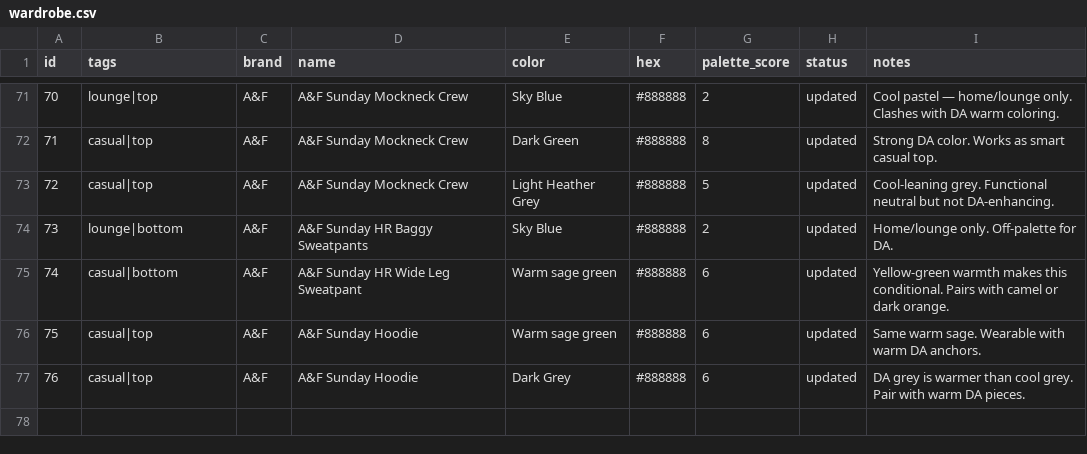
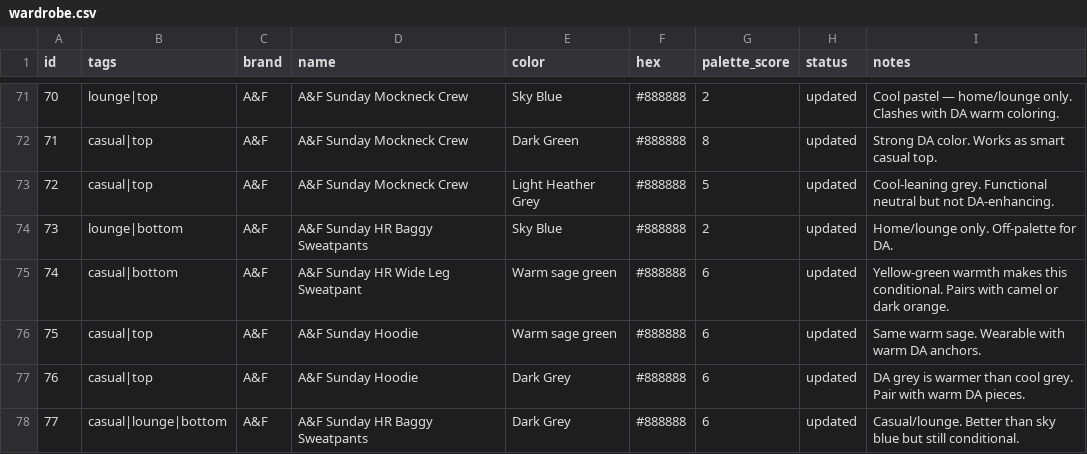
Before and after one commit to nmillere/wardrobe, a CSV file: wardrobe.csv, drawn as a sheet; only a part is shown, gaps mark what is left out.

Commit message:
Add A&F Sunday HR Baggy Sweatpants to wardrobe via MCP

```diff
--- a/wardrobe.csv
+++ b/wardrobe.csv
@@ -77 +77,2 @@ id,tags,brand,name,color,hex,palette_score,status,notes
 "76","casual|top","A&F","A&F Sunday Hoodie","Dark Grey","#888888","6","updated","DA grey is warmer than cool grey. Pair with warm DA pieces."
+"77","casual|lounge|bottom","A&F","A&F Sunday HR Baggy Sweatpants","Dark Grey","#888888","6","updated","Casual/lounge. Better than sky blue but still conditional."
```
